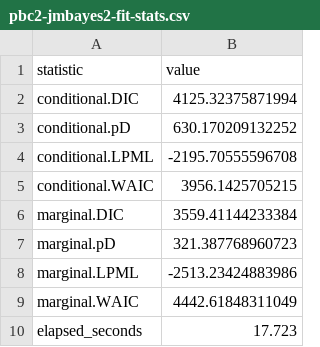
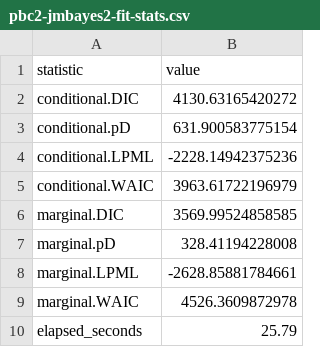
Before and after one commit to felixlaplante0/jmstate, a CSV file: results/pbc2-jmbayes2-fit-stats.csv, drawn as a sheet.

```diff
--- a/results/pbc2-jmbayes2-fit-stats.csv
+++ b/results/pbc2-jmbayes2-fit-stats.csv
@@ -1,10 +1,10 @@
 "statistic","value"
-"conditional.DIC",4125.32375871994
-"conditional.pD",630.170209132252
-"conditional.LPML",-2195.70555596708
-"conditional.WAIC",3956.1425705215
-"marginal.DIC",3559.41144233384
-"marginal.pD",321.387768960723
-"marginal.LPML",-2513.23424883986
-"marginal.WAIC",4442.61848311049
-"elapsed_seconds",17.723
+"conditional.DIC",4130.63165420272
+"conditional.pD",631.900583775154
+"conditional.LPML",-2228.14942375236
+"conditional.WAIC",3963.61722196979
+"marginal.DIC",3569.99524858585
+"marginal.pD",328.41194228008
+"marginal.LPML",-2628.85881784661
+"marginal.WAIC",4526.3609872978
+"elapsed_seconds",25.79
```
Also changed, not shown: results/pbc2-jmbayes2-parameters.csv, results/pbc2-jmstate-covariance.csv, 16 other files.
